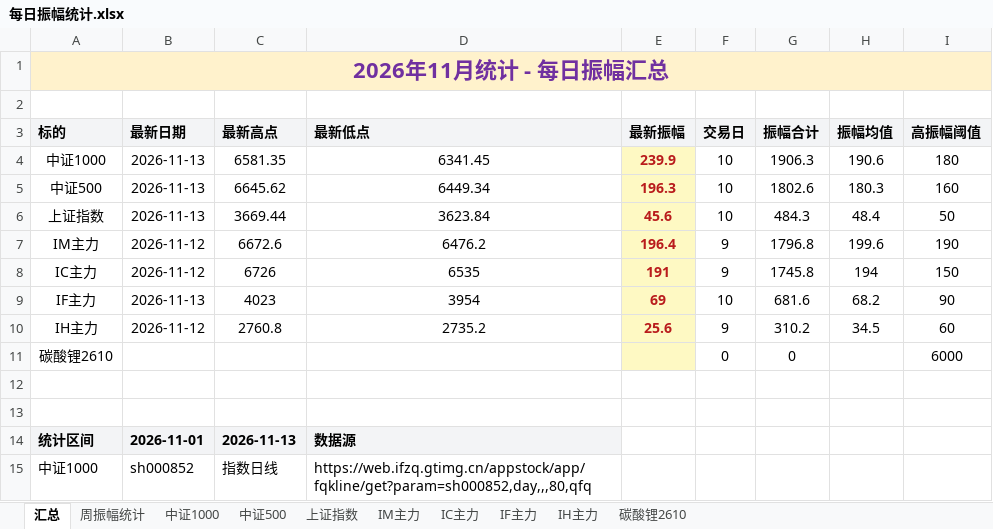
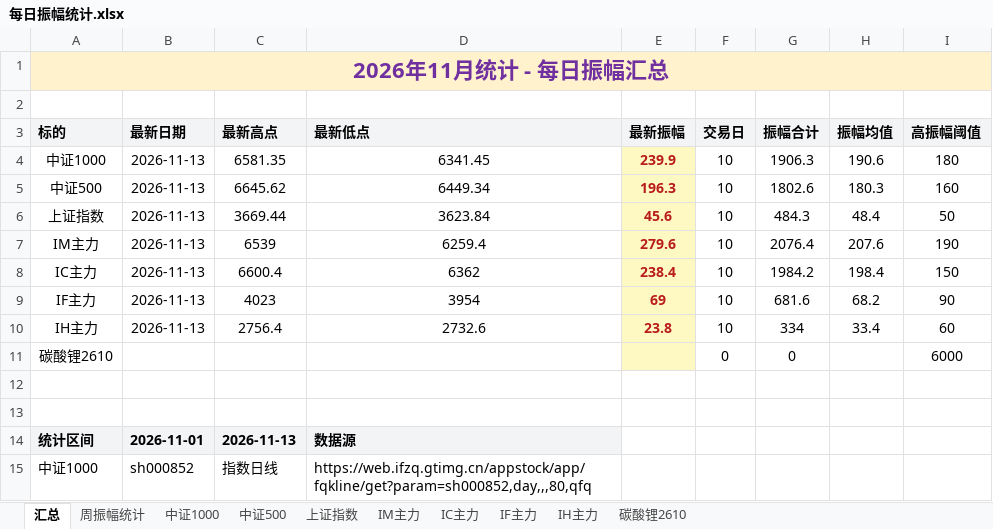
Before and after one commit to iputao-design/futures-amplitude-web, an Excel workbook: 每日振幅统计.xlsx, sheet 汇总, drawn as a sheet; only a part is shown; values as stored, in another font and other column widths than the file's, no borders; removed rows and columns are numbered as before the commit, all else as after; the diff names each change by its address in the sheet, - before the commit and + after, or states it on an @@ line.

```diff
--- a/每日振幅统计.xlsx (sheet 汇总)
+++ b/每日振幅统计.xlsx (sheet 汇总)
-row 7: IM主力 | 2026-11-12 | 6672.6 | 6476.2 | 196.4 | 9 | 1796.8 | 199.6 | 190
-row 8: IC主力 | 2026-11-12 | 6726 | 6535 | 191 | 9 | 1745.8 | 194 | 150
+row 7: IM主力 | 2026-11-13 | 6539 | 6259.4 | 279.6 | 10 | 2076.4 | 207.6 | 190
+row 8: IC主力 | 2026-11-13 | 6600.4 | 6362 | 238.4 | 10 | 1984.2 | 198.4 | 150
-row 10: IH主力 | 2026-11-12 | 2760.8 | 2735.2 | 25.6 | 9 | 310.2 | 34.5 | 60
+row 10: IH主力 | 2026-11-13 | 2756.4 | 2732.6 | 23.8 | 10 | 334 | 33.4 | 60
```
Also changed, not shown: sheet 周振幅统计, sheet IM主力, sheet IH主力, sheet IC主力, 每日振幅统计_2026.xlsx, 5 other files.
